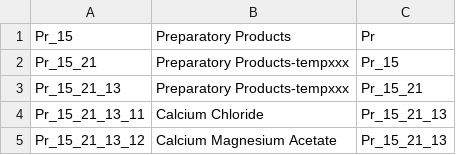
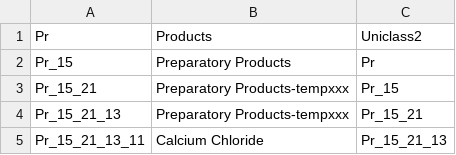
Before and after one commit to stu73/uniclass, a CSV file: single_tables/pr.csv, drawn as a sheet; only a part is shown; the shorter side is filled out with more unchanged rows; the diff names each change by its address in the sheet, - before the commit and + after, or states it on an @@ line.

```diff
--- a/single_tables/pr.csv
+++ b/single_tables/pr.csv
+row 1: Pr | Products | Uniclass2
```
Also changed, not shown: single_tables/ac.csv, single_tables/co.csv, 7 other files.
